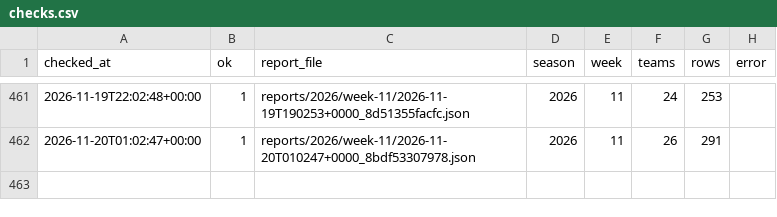
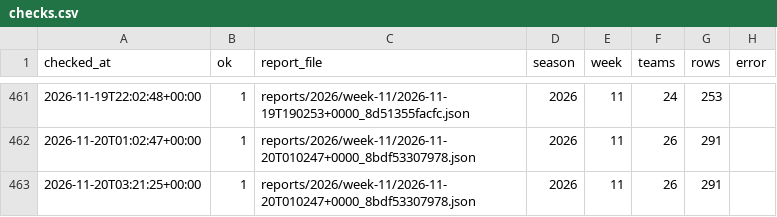
Before and after one commit to niksmdmarketing/NFLFutures, a CSV file: checks.csv, drawn as a sheet; only a part is shown, gaps mark what is left out; the diff names each change by its address in the sheet, - before the commit and + after, or states it on an @@ line.

```diff
--- a/checks.csv
+++ b/checks.csv
+row 463: 2026-11-20T03:21:25+00:00 | 1 | reports/2026/week-11/2026-11-20T010247+0000_8bdf53307978.json | 2026 | 11 | 26 | 291
```
Also changed, not shown: 1 other file.
